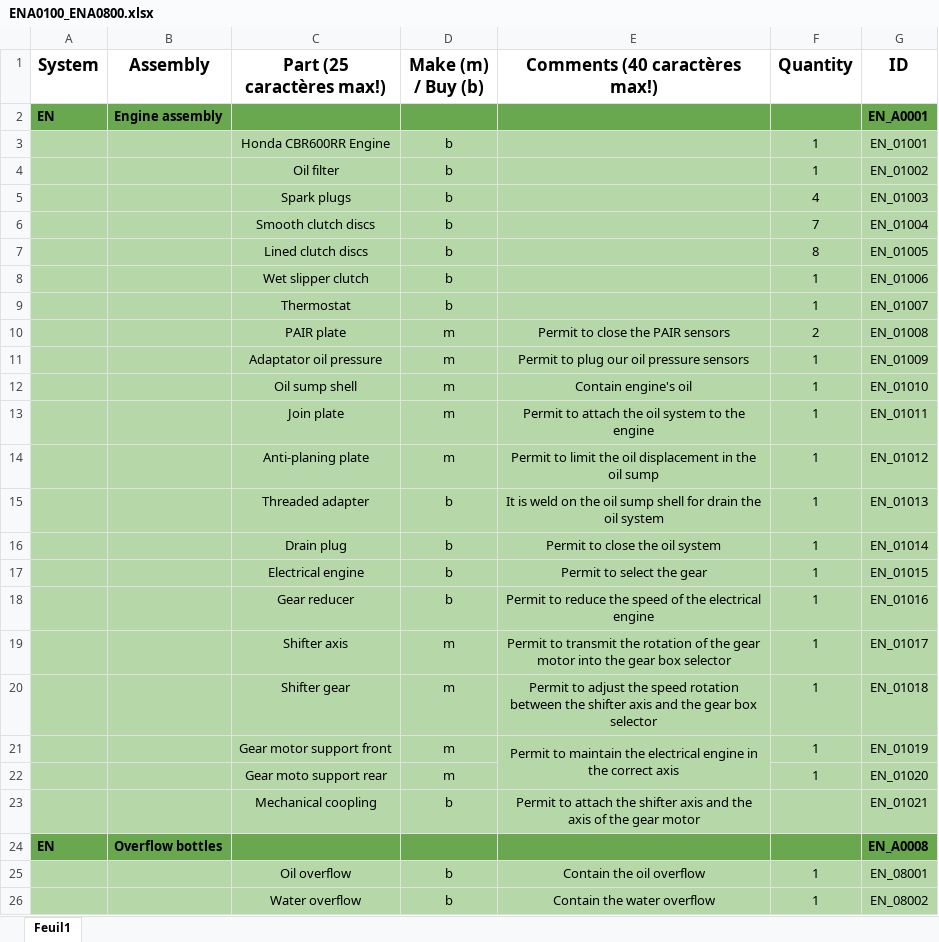
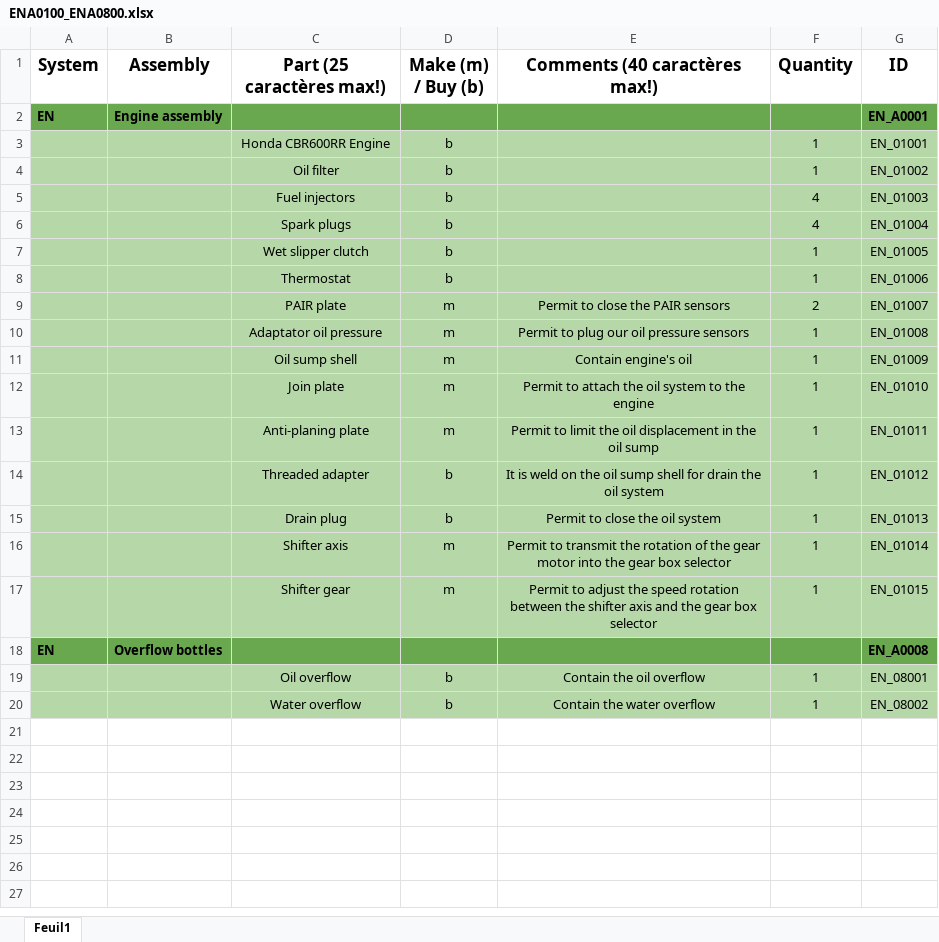
Before and after one commit to EOSCogniton/STUF2019, an Excel workbook: CR - Cost Report/BOM/EN/ENA0100_ENA0800.xlsx, sheet Feuil1, drawn as a sheet; values as stored, in another font and other column widths than the file's, no borders; removed rows and columns are numbered as before the commit, all else as after; the diff names each change by its address in the sheet, - before the commit and + after, or states it on an @@ line.

Commit message:
BOM Engine okay

```diff
--- a/CR - Cost Report/BOM/EN/ENA0100_ENA0800.xlsx (sheet Feuil1)
+++ b/CR - Cost Report/BOM/EN/ENA0100_ENA0800.xlsx (sheet Feuil1)
+row 5:  |  | Fuel injectors | b |  | 4 | EN_01003
-G6 (ID): EN_01003
+G6 (ID): EN_01004
-row 6:  |  | Smooth clutch discs | b |  | 7 | EN_01004
-row 7:  |  | Lined clutch discs | b |  | 8 | EN_01005
-G7 (ID): EN_01006
+G7 (ID): EN_01005
-G8 (ID): EN_01007
+G8 (ID): EN_01006
-G9 (ID): EN_01008
+G9 (ID): EN_01007
-G10 (ID): EN_01009
+G10 (ID): EN_01008
-G11 (ID): EN_01010
+G11 (ID): EN_01009
-G12 (ID): EN_01011
+G12 (ID): EN_01010
-G13 (ID): EN_01012
+G13 (ID): EN_01011
-G14 (ID): EN_01013
+G14 (ID): EN_01012
-G15 (ID): EN_01014
+G15 (ID): EN_01013
-row 17:  |  | Electrical engine | b | Permit to select the gear | 1 | EN_01015
-row 18:  |  | Gear reducer | b | Permit to reduce the speed of the electrical engine | 1 | EN_01016
-G16 (ID): EN_01017
+G16 (ID): EN_01014
-G17 (ID): EN_01018
+G17 (ID): EN_01015
-row 21:  |  | Gear motor support front | m | Permit to maintain the electrical engine in the correct axis | 1 | EN_01019
-row 22:  |  | Gear moto support rear | m |  | 1 | EN_01020
-row 23:  |  | Mechanical coopling | b | Permit to attach the shifter axis and the axis of the gear motor |  | EN_01021
```
Also changed, not shown: 22 other files.
